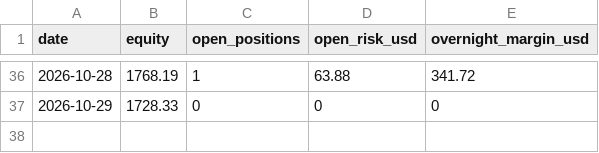
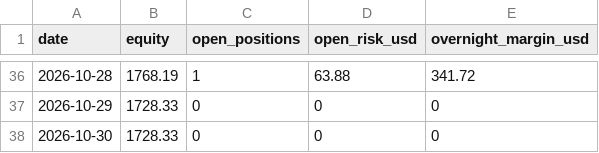
Before and after one commit to cashoutsav8-bit/crypto-paper-bot, a CSV file: docs/equity.csv, drawn as a sheet; only a part is shown, gaps mark what is left out.

```diff
--- a/docs/equity.csv
+++ b/docs/equity.csv
@@ -37 +37,2 @@ date,equity,open_positions,open_risk_usd,overnight_margin_usd
 2026-10-29,1728.33,0,0,0
+2026-10-30,1728.33,0,0,0
```
Also changed, not shown: docs/strat_D/equity.csv, docs/strat_F/equity.csv, 24 other files.
